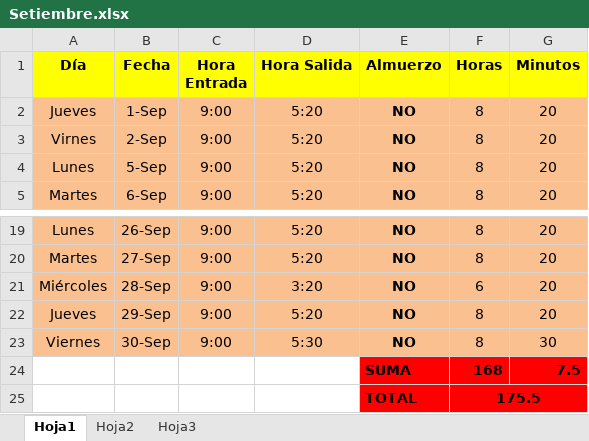
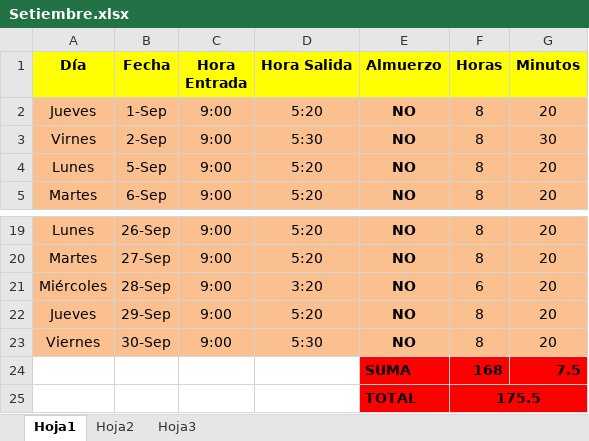
Before and after one commit to DeusDeus/tam-c, an Excel workbook: Horas/Setiembre.xlsx, sheet Hoja1, drawn as a sheet; only a part is shown, gaps mark what is left out; values as stored, in another font and other column widths than the file's, no borders; the diff names each change by its address in the sheet, - before the commit and + after, or states it on an @@ line.

```diff
--- a/Horas/Setiembre.xlsx (sheet Hoja1)
+++ b/Horas/Setiembre.xlsx (sheet Hoja1)
-D3 (Hora Salida): 5:20
+D3 (Hora Salida): 5:30
-G3 (Minutos): 20
+G3 (Minutos): 30
-G23 (Minutos): 30
+G23 (Minutos): 20
```
